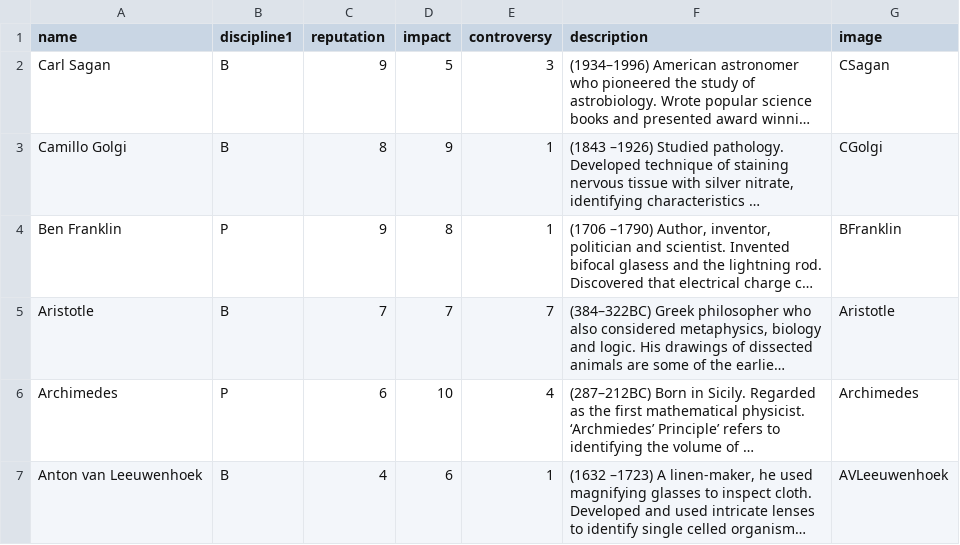
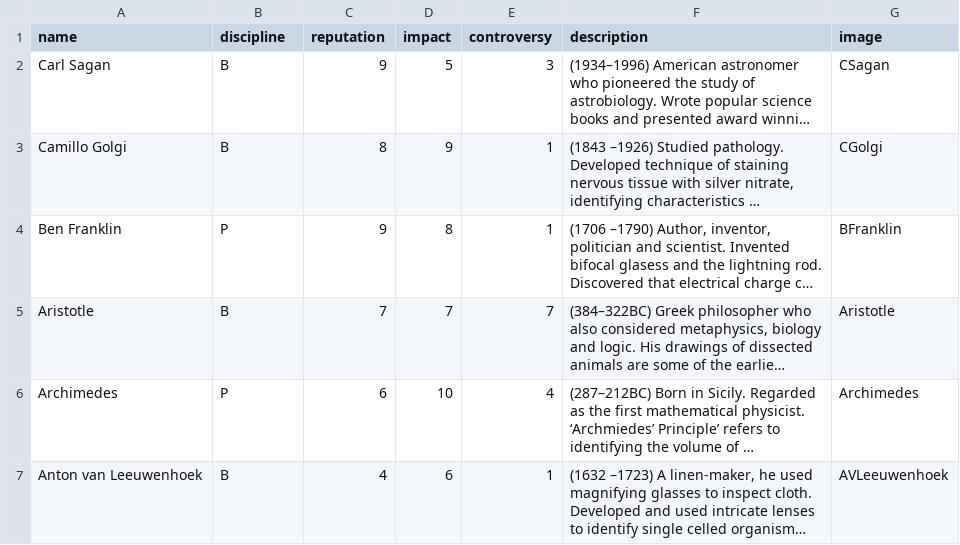
Before and after one commit to chatwinra/a-race-to-publish, a CSV file: Project/src/data.csv, drawn as a sheet; only a part is shown; long unchanged cells end in …; the diff names each change by its address in the sheet, - before the commit and + after, or states it on an @@ line.

Commit message:
discipline1 -> discipline

```diff
--- a/Project/src/data.csv
+++ b/Project/src/data.csv
-B1: discipline1
+B1: discipline
```
